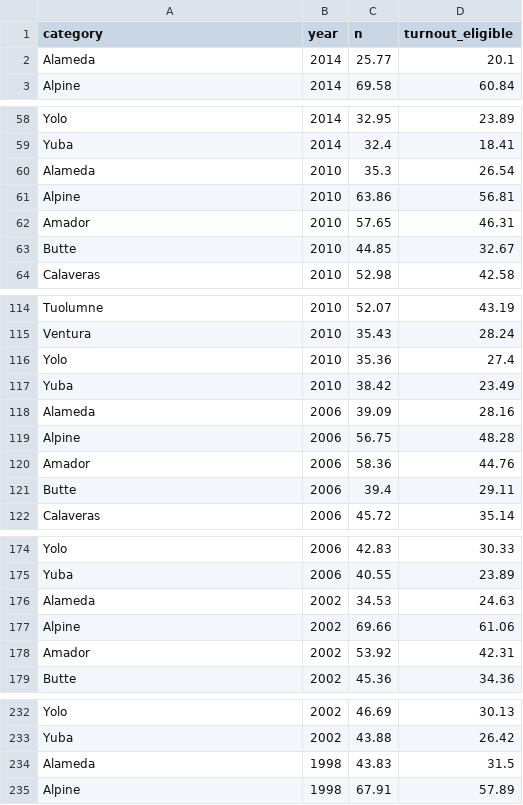
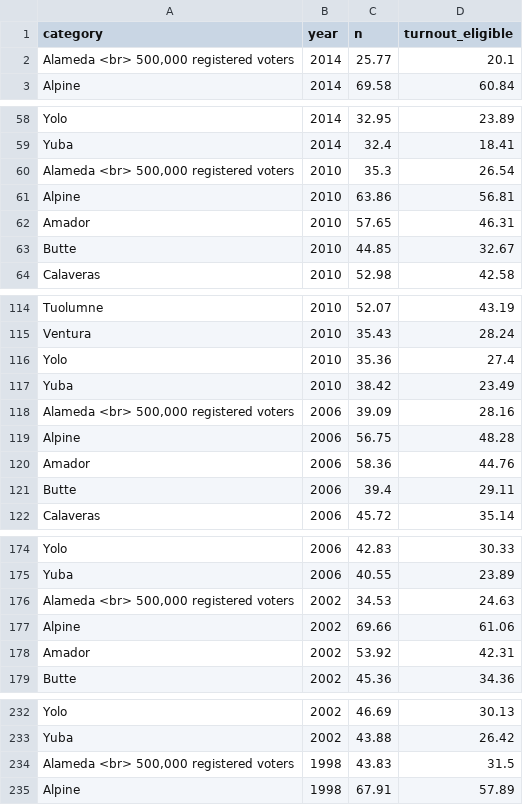
Before and after one commit to SCPR/static-projects, a CSV file: charts/midterm-turnout/templates/data/turnout_midterms.csv, drawn as a sheet; only a part is shown, gaps mark what is left out; the diff covers the shown part only.

Commit message:
add registration data to chart

```diff
--- a/charts/midterm-turnout/templates/data/turnout_midterms.csv
+++ b/charts/midterm-turnout/templates/data/turnout_midterms.csv
@@ -1,3 +1,3 @@
 category,year,n,turnout_eligible
-Alameda,2014,25.77,20.1
+"Alameda <br> 500,000 registered voters",2014,25.77,20.1
 Alpine,2014,69.58,60.84
@@ -59,3 +59,3 @@ Yolo,2014,32.95,23.89
 Yuba,2014,32.4,18.41
-Alameda,2010,35.3,26.54
+"Alameda <br> 500,000 registered voters",2010,35.3,26.54
 Alpine,2010,63.86,56.81
@@ -117,3 +117,3 @@ Yolo,2010,35.36,27.4
 Yuba,2010,38.42,23.49
-Alameda,2006,39.09,28.16
+"Alameda <br> 500,000 registered voters",2006,39.09,28.16
 Alpine,2006,56.75,48.28
@@ -175,3 +175,3 @@ Yolo,2006,42.83,30.33
 Yuba,2006,40.55,23.89
-Alameda,2002,34.53,24.63
+"Alameda <br> 500,000 registered voters",2002,34.53,24.63
 Alpine,2002,69.66,61.06
@@ -233,3 +233,3 @@ Yolo,2002,46.69,30.13
 Yuba,2002,43.88,26.42
-Alameda,1998,43.83,31.5
+"Alameda <br> 500,000 registered voters",1998,43.83,31.5
 Alpine,1998,67.91,57.89
```
Also changed, not shown: 2 edited cells elsewhere in this file, 5 other files.
